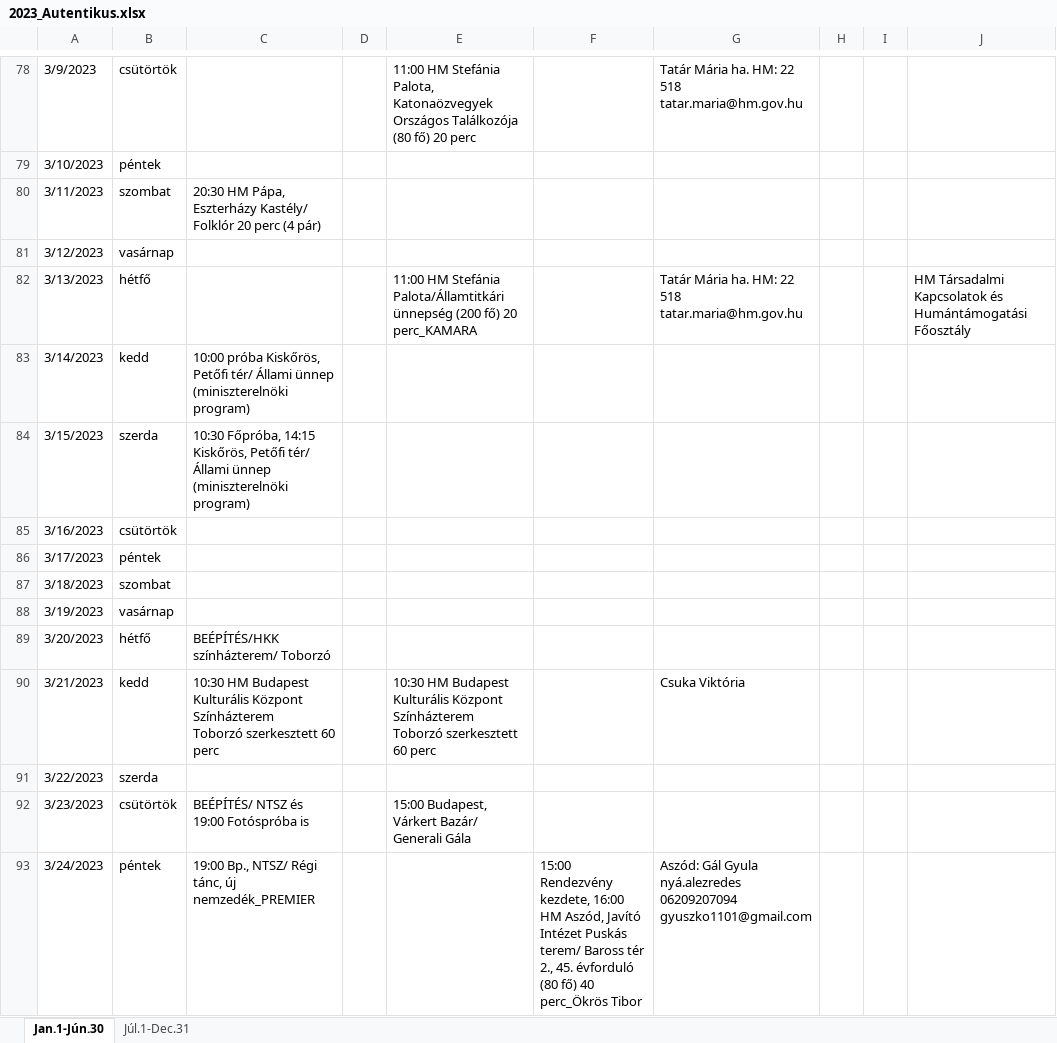
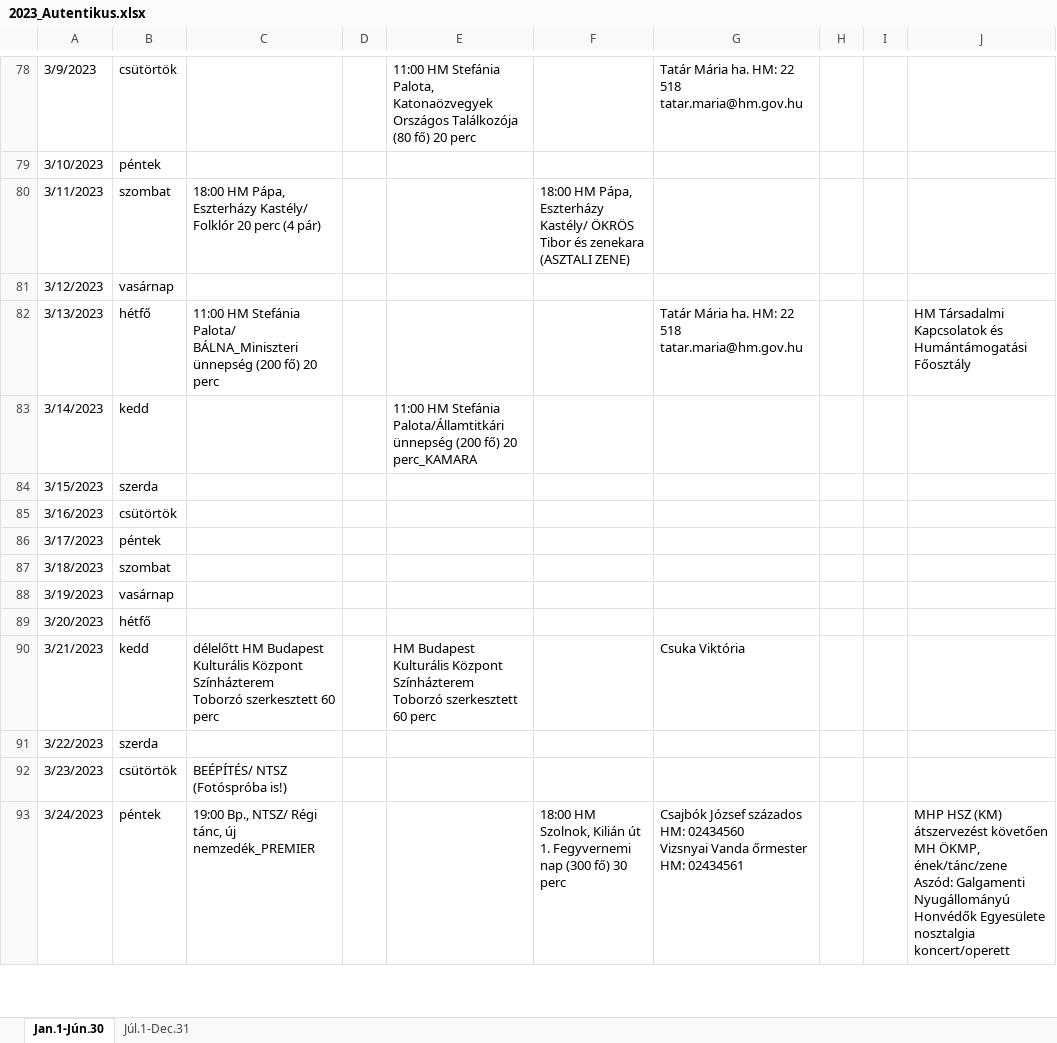
Before and after one commit to bozi6/hello-world, an Excel workbook: aut/xlsxs/2023_Autentikus.xlsx, sheet Jan.1-Jún.30, drawn as a sheet; only a part is shown, gaps mark what is left out; values as stored, in another font and other column widths than the file's, no cell formats; ↵ is a line break in a cell; the diff covers the shown part only; the diff names each change by its address in the sheet, - before the commit and + after, or states it on an @@ line.

```diff
--- a/aut/xlsxs/2023_Autentikus.xlsx (sheet Jan.1-Jún.30)
+++ b/aut/xlsxs/2023_Autentikus.xlsx (sheet Jan.1-Jún.30)
-C80: 20:30 HM Pápa,…
+C80: 18:00 HM Pápa,…
-F80: (empty)
+F80: 18:00 HM Pápa, Eszterházy Kastély/ ÖKRÖS Tibor és zenekara (ASZTALI ZENE)
-C82: (empty)
+C82: 11:00 HM Stefánia Palota/ BÁLNA_Miniszteri ünnepség (200 fő) 20 perc
-E82: 11:00 HM Stefánia Palota/Államtitkári ünnepség (200 fő) 20 perc_KAMARA
+E82: (empty)
-C83: 10:00 próba Kiskőrös, Petőfi tér/ Állami ünnep (miniszterelnöki program)
+C83: (empty)
-E83: (empty)
+E83: 11:00 HM Stefánia Palota/Államtitkári ünnepség (200 fő) 20 perc_KAMARA
-C84: 10:30 Főpróba, 14:15 Kiskőrös, Petőfi tér/ Állami ünnep (miniszterelnöki program)
+C84: (empty)
-C89: BEÉPÍTÉS/HKK színházterem/ Toborzó
+C89: (empty)
-C90: 10:30 HM Budapest…
+C90: délelőtt HM Budapest…
-E90: 10:30 HM Budapest…
+E90: HM Budapest…
-C92: BEÉPÍTÉS/ NTSZ és 19:00 Fotóspróba is
+C92: BEÉPÍTÉS/ NTSZ (Fotóspróba is!)
-E92: 15:00 Budapest, Várkert Bazár/ Generali Gála
+E92: (empty)
-F93: 15:00 Rendezvény kezdete, 16:00 HM Aszód, Javító Intézet Puskás terem/ Baross tér 2., 45. évforduló (80 fő) 40 perc_Ökrös Tibor
+F93: 18:00 HM Szolnok, Kilián út 1. Fegyvernemi nap (300 fő) 30 perc
-G93: Aszód: Gál Gyula nyá.alezredes 06209207094 ↵ gyuszko1101@gmail.com
+G93: Csajbók József százados HM: 02434560 ↵ Vizsnyai Vanda őrmester HM: 02434561
-J93: (empty)
+J93: MHP HSZ (KM) átszervezést követően MH ÖKMP, ének/tánc/zene ↵ Aszód: Galgamenti Nyugállományú Honvédők Egyesülete nosztalgia koncert/operett
```
Also changed, not shown: 1 added row and 56 edited cells elsewhere in this sheet, sheet Júl.1-Dec.31, cell formats.
